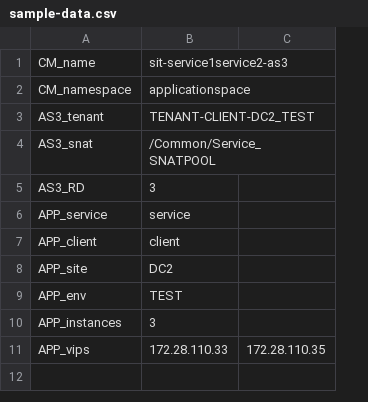
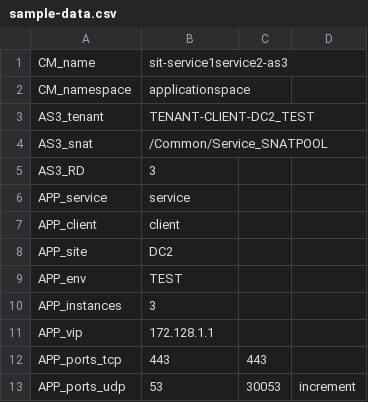
Before and after one commit to adityoari/as3-configmap-template, a CSV file: sample-data.csv, drawn as a sheet; removed rows and columns are numbered as before the commit, all else as after; the diff names each change by its address in the sheet, - before the commit and + after, or states it on an @@ line.

Commit message:
update sample template and data

```diff
--- a/sample-data.csv
+++ b/sample-data.csv
-column C, row 11: 172.28.110.35
+column C, empty
+column D, empty
-A11: APP_vips
+A11: APP_vip
-B11: 172.28.110.33
+B11: 172.128.1.1
+row 12: APP_ports_tcp | 443 | 443
+row 13: APP_ports_udp | 53 | 30053 | increment
```
Also changed, not shown: 1 other file.
